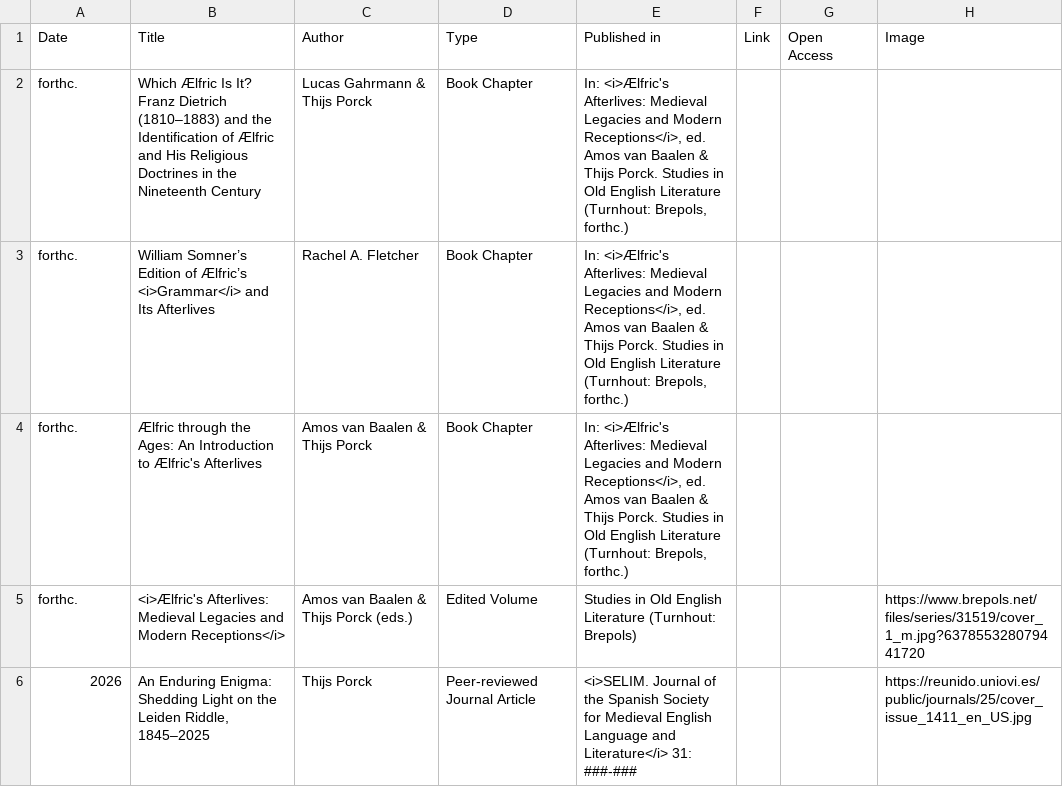
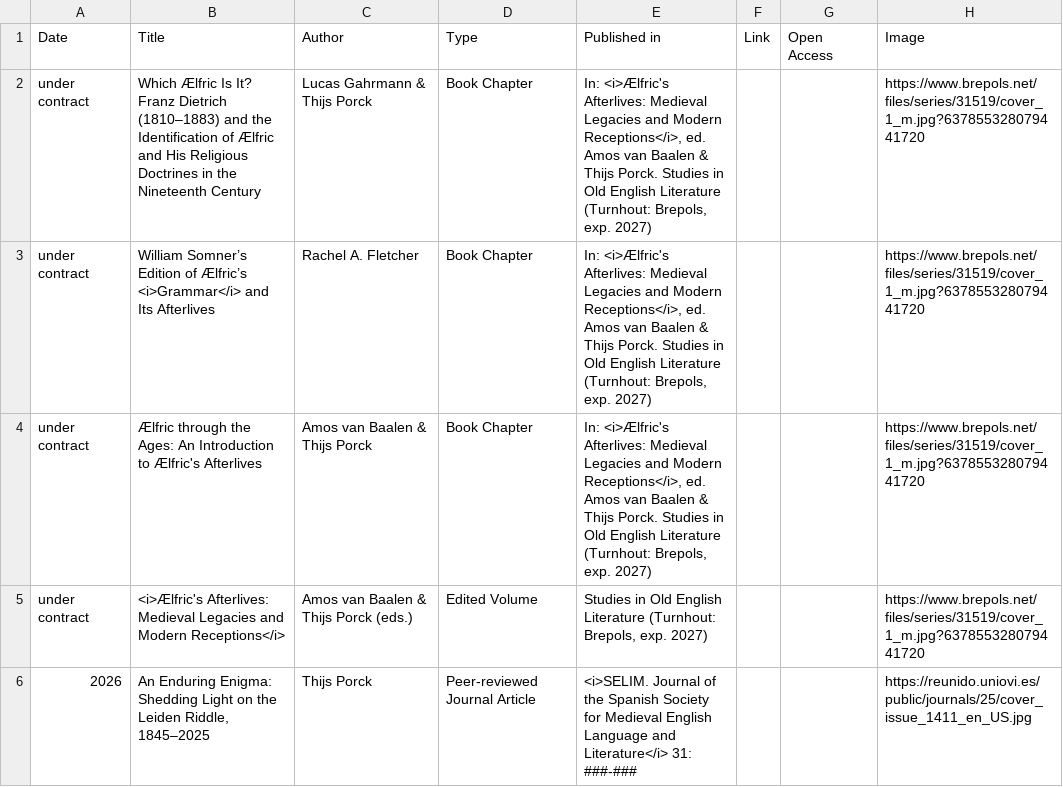
Before and after one commit to EMERGENCE-ERC/emergence-erc.github.io, a CSV file: assets/data/publications.csv, drawn as a sheet; only a part is shown; the diff covers the shown part only.

Commit message:
Change publication status and update years in CSV
Updated publication statuses from 'forthc.' to 'under contract' and added publication year for several entries.

```diff
--- a/assets/data/publications.csv
+++ b/assets/data/publications.csv
@@ -1,6 +1,6 @@
 Date,Title,Author,Type,Published in,Link,Open Access,Image
-forthc.,"Which Ælfric Is It? Franz Dietrich (1810–1883) and the Identification of Ælfric and His Religious Doctrines in the Nineteenth Century","Lucas Gahrmann & Thijs Porck",Book Chapter,"In: <i>Ælfric's Afterlives: Medieval Legacies and Modern Receptions</i>, ed. Amos van Baalen & Thijs Porck. Studies in Old English Literature (Turnhout: Brepols, forthc.)",,,
-forthc.,"William Somner’s Edition of Ælfric’s <i>Grammar</i> and Its Afterlives","Rachel A. Fletcher",Book Chapter,"In: <i>Ælfric's Afterlives: Medieval Legacies and Modern Receptions</i>, ed. Amos van Baalen & Thijs Porck. Studies in Old English Literature (Turnhout: Brepols, forthc.)",,,
-forthc.,"Ælfric through the Ages: An Introduction to Ælfric's Afterlives","Amos van Baalen & Thijs Porck",Book Chapter,"In: <i>Ælfric's Afterlives: Medieval Legacies and Modern Receptions</i>, ed. Amos van Baalen & Thijs Porck. Studies in Old English Literature (Turnhout: Brepols, forthc.)",,,
-forthc.,"<i>Ælfric's Afterlives: Medieval Legacies and Modern Receptions</i>","Amos van Baalen & Thijs Porck (eds.)",Edited Volume,"Studies in Old English Literature (Turnhout: Brepols)",,,https://www.brepols.net/files/series/31519/cover_1_m.jpg?637855328079441720
+under contract,"Which Ælfric Is It? Franz Dietrich (1810–1883) and the Identification of Ælfric and His Religious Doctrines in the Nineteenth Century","Lucas Gahrmann & Thijs Porck",Book Chapter,"In: <i>Ælfric's Afterlives: Medieval Legacies and Modern Receptions</i>, ed. Amos van Baalen & Thijs Porck. Studies in Old English Literature (Turnhout: Brepols, exp. 2027)",,,https://www.brepols.net/files/series/31519/cover_1_m.jpg?637855328079441720
+under contract,"William Somner’s Edition of Ælfric’s <i>Grammar</i> and Its Afterlives","Rachel A. Fletcher",Book Chapter,"In: <i>Ælfric's Afterlives: Medieval Legacies and Modern Receptions</i>, ed. Amos van Baalen & Thijs Porck. Studies in Old English Literature (Turnhout: Brepols, exp. 2027)",,,https://www.brepols.net/files/series/31519/cover_1_m.jpg?637855328079441720
+under contract,"Ælfric through the Ages: An Introduction to Ælfric's Afterlives","Amos van Baalen & Thijs Porck",Book Chapter,"In: <i>Ælfric's Afterlives: Medieval Legacies and Modern Receptions</i>, ed. Amos van Baalen & Thijs Porck. Studies in Old English Literature (Turnhout: Brepols, exp. 2027)",,,https://www.brepols.net/files/series/31519/cover_1_m.jpg?637855328079441720
+under contract,"<i>Ælfric's Afterlives: Medieval Legacies and Modern Receptions</i>","Amos van Baalen & Thijs Porck (eds.)",Edited Volume,"Studies in Old English Literature (Turnhout: Brepols, exp. 2027)",,,https://www.brepols.net/files/series/31519/cover_1_m.jpg?637855328079441720
 2026,"An Enduring Enigma: Shedding Light on the Leiden Riddle, 1845–2025","Thijs Porck",Peer-reviewed Journal Article,"<i>SELIM. Journal of the Spanish Society for Medieval English Language and Literature</i> 31: ###-###",,,https://reunido.uniovi.es/public/journals/25/cover_issue_1411_en_US.jpg
```
Also changed, not shown: 1 added row and 1 removed row elsewhere in this file.
